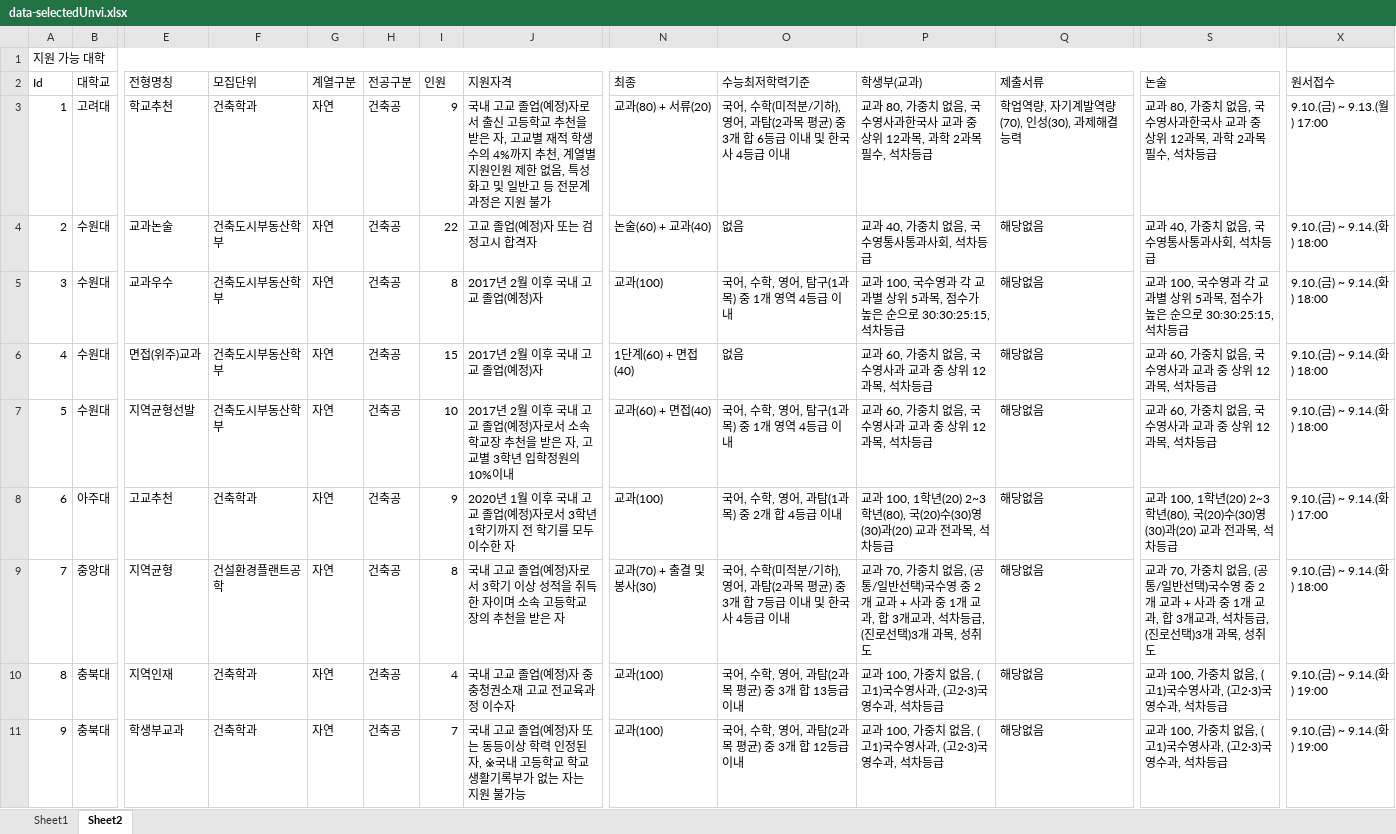
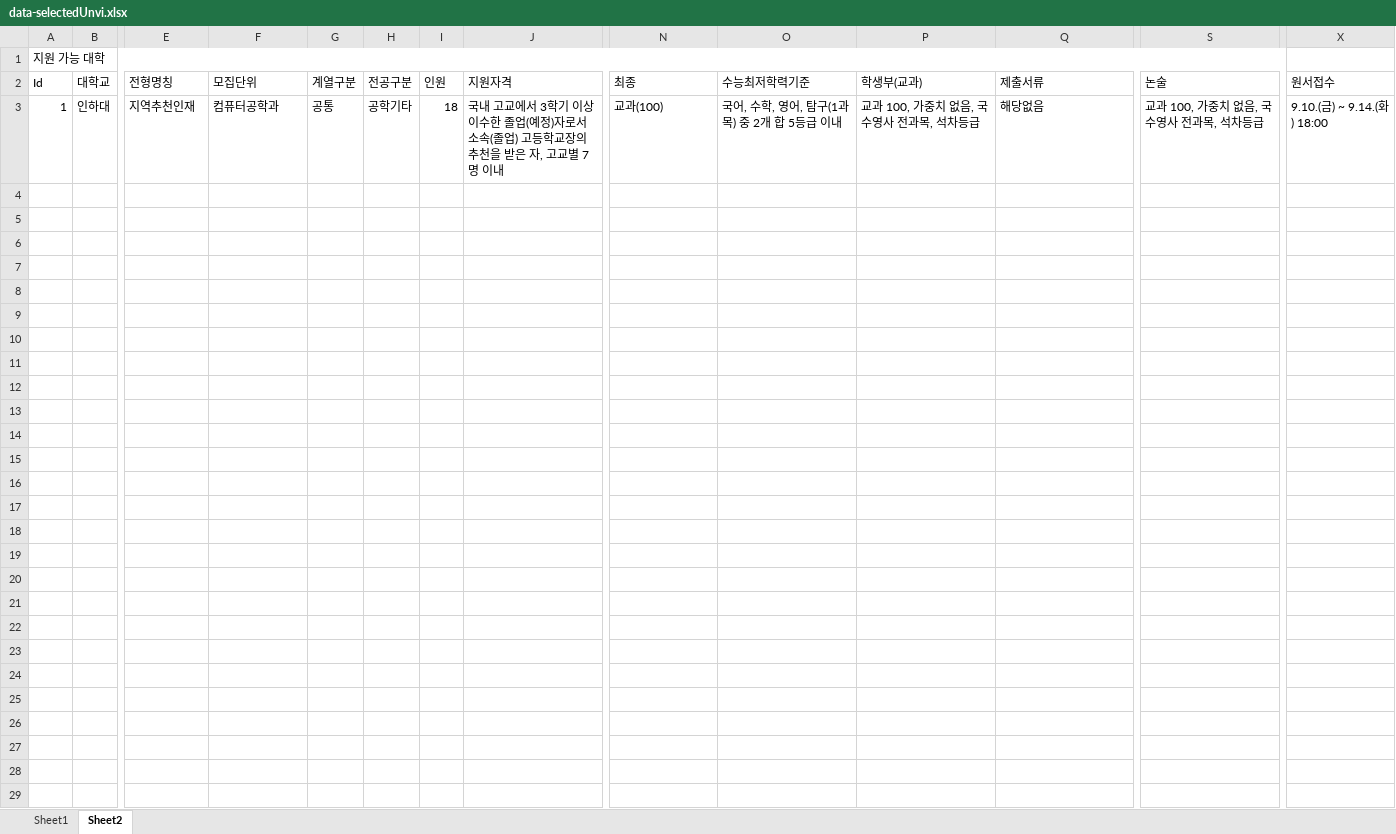
Before and after one commit to anaroshi/cnest_consult, an Excel workbook: data/data-selectedUnvi.xlsx, sheet Sheet2, drawn as a sheet; only a part is shown, gaps mark what is left out; values as stored, in another font and other column widths than the file's, no borders; rows hold the shown columns only; the diff covers the shown part only; the diff names each change by its address in the sheet, - before the commit and + after, or states it on an @@ line.

```diff
--- a/data/data-selectedUnvi.xlsx (sheet Sheet2)
+++ b/data/data-selectedUnvi.xlsx (sheet Sheet2)
-B3 (대학교): 고려대
+B3 (대학교): 인하대
-E3 (전형명칭): 학교추천
+E3 (전형명칭): 지역추천인재
-F3 (모집단위): 건축학과
+F3 (모집단위): 컴퓨터공학과
-G3 (계열구분): 자연
+G3 (계열구분): 공통
-H3 (전공구분): 건축공
+H3 (전공구분): 공학기타
-I3 (인원): 9
+I3 (인원): 18
-J3 (지원자격): …내 고교 졸업(예정)자로서 출신 고등학교 추천을 받은 자, 고교별 재적 학생 수의 4%까지 추천, 계열별 지원인원 제한 없음, 특성화고 및 일반고 등 전문계 과정은 지원 불가
+J3 (지원자격): …내 고교에서 3학기 이상 이수한 졸업(예정)자로서 소속(졸업) 고등학교장의 추천을 받은 자, 고교별 7명 이내
-N3 (최종): 교과(80) + 서류(20)
+N3 (최종): 교과(100)
-O3 (수능최저학력기준): 국어, 수학(미적분/기하), 영어, 과탐(2과목 평균) 중 3개 합 6등급 이내 및 한국사 4등급 이내
+O3 (수능최저학력기준): 국어, 수학, 영어, 탐구(1과목) 중 2개 합 5등급 이내
-P3 (학생부(교과)): 교과 80, 가중치 없음, 국수영사과한국사 교과 중 상위 12과목, 과학 2과목 필수, 석차등급
+P3 (학생부(교과)): 교과 100, 가중치 없음, 국수영사 전과목, 석차등급
-Q3 (제출서류): 학업역량, 자기계발역량(70), 인성(30), 과제해결능력
+Q3 (제출서류): 해당없음
-S3 (논술): 교과 80, 가중치 없음, 국수영사과한국사 교과 중 상위 12과목, 과학 2과목 필수, 석차등급
+S3 (논술): 교과 100, 가중치 없음, 국수영사 전과목, 석차등급
-X3 (원서접수): 9.10.(금) ~ 9.13.(월) 17:00
+X3 (원서접수): 9.10.(금) ~ 9.14.(화) 18:00
-row 4: 2 | 수원대 | 교과논술 | 건축도시부동산학부 | 자연 | 건축공 | 22 | 고교 졸업(예정)자 또는 검정고시 합격자 | 논술(60) + 교과(40) | 없음 | 교과 40, 가중치 없음, 국수영통사통과사회, 석차등급 | 해당없음 | 교과 40, 가중치 없음, 국수영통사통과사회, 석차등급 | 9.10.(금) ~ 9.14.(화) 18:00
-row 5: 3 | 수원대 | 교과우수 | 건축도시부동산학부 | 자연 | 건축공 | 8 | 2017년 2월 이후 국내 고교 졸업(예정)자 | 교과(100) | 국어, 수학, 영어, 탐구(1과목) 중 1개 영역 4등급 이내 | 교과 100, 국수영과 각 교과별 상위 5과목, 점수가 높은 순으로 30:30:25:15, 석차등급 | 해당없음 | 교과 100, 국수영과 각 교과별 상위 5과목, 점수가 높은 순으로 30:30:25:15, 석차등급 | 9.10.(금) ~ 9.14.(화) 18:00
-row 6: 4 | 수원대 | 면접(위주)교과 | 건축도시부동산학부 | 자연 | 건축공 | 15 | 2017년 2월 이후 국내 고교 졸업(예정)자 | 1단계(60) + 면접(40) | 없음 | 교과 60, 가중치 없음, 국수영사과 교과 중 상위 12과목, 석차등급 | 해당없음 | 교과 60, 가중치 없음, 국수영사과 교과 중 상위 12과목, 석차등급 | 9.10.(금) ~ 9.14.(화) 18:00
-row 7: 5 | 수원대 | 지역균형선발 | 건축도시부동산학부 | 자연 | 건축공 | 10 | 2017년 2월 이후 국내 고교 졸업(예정)자로서 소속 학교장 추천을 받은 자, 고교별 3학년 입학정원의 10%이내 | 교과(60) + 면접(40) | 국어, 수학, 영어, 탐구(1과목) 중 1개 영역 4등급 이내 | 교과 60, 가중치 없음, 국수영사과 교과 중 상위 12과목, 석차등급 | 해당없음 | 교과 60, 가중치 없음, 국수영사과 교과 중 상위 12과목, 석차등급 | 9.10.(금) ~ 9.14.(화) 18:00
-row 8: 6 | 아주대 | 고교추천 | 건축학과 | 자연 | 건축공 | 9 | 2020년 1월 이후 국내 고교 졸업(예정)자로서 3학년 1학기까지 전 학기를 모두 이수한 자 | 교과(100) | 국어, 수학, 영어, 과탐(1과목) 중 2개 합 4등급 이내 | 교과 100, 1학년(20) 2~3학년(80), 국(20)수(30)영(30)과(20) 교과 전과목, 석차등급 | 해당없음 | 교과 100, 1학년(20) 2~3학년(80), 국(20)수(30)영(30)과(20) 교과 전과목, 석차등급 | 9.10.(금) ~ 9.14.(화) 17:00
-row 9: 7 | 중앙대 | 지역균형 | 건설환경플랜트공학 | 자연 | 건축공 | 8 | 국내 고교 졸업(예정)자로서 3학기 이상 성적을 취득한 자이며 소속 고등학교장의 추천을 받은 자 | 교과(70) + 출결 및 봉사(30) | 국어, 수학(미적분/기하), 영어, 과탐(2과목 평균) 중 3개 합 7등급 이내 및 한국사 4등급 이내 | 교과 70, 가중치 없음, (공통/일반선택)국수영 중 2개 교과 + 사과 중 1개 교과, 합 3개교과, 석차등급, (진로선택)3개 과목, 성취도 | 해당없음 | 교과 70, 가중치 없음, (공통/일반선택)국수영 중 2개 교과 + 사과 중 1개 교과, 합 3개교과, 석차등급, (진로선택)3개 과목, 성취도 | 9.10.(금) ~ 9.14.(화) 18:00
-row 10: 8 | 충북대 | 지역인재 | 건축학과 | 자연 | 건축공 | 4 | 국내 고교 졸업(예정)자 중 충청권소재 고교 전교육과정 이수자 | 교과(100) | 국어, 수학, 영어, 과탐(2과목 평균) 중 3개 합 13등급 이내 | 교과 100, 가중치 없음, (고1)국수영사과, (고2·3)국영수과, 석차등급 | 해당없음 | 교과 100, 가중치 없음, (고1)국수영사과, (고2·3)국영수과, 석차등급 | 9.10.(금) ~ 9.14.(화) 19:00
-row 11: 9 | 충북대 | 학생부교과 | 건축학과 | 자연 | 건축공 | 7 | 국내 고교 졸업(예정)자 또는 동등이상 학력 인정된 자, ※국내 고등학교 학교생활기록부가 없는 자는 지원 불가능 | 교과(100) | 국어, 수학, 영어, 과탐(2과목 평균) 중 3개 합 12등급 이내 | 교과 100, 가중치 없음, (고1)국수영사과, (고2·3)국영수과, 석차등급 | 해당없음 | 교과 100, 가중치 없음, (고1)국수영사과, (고2·3)국영수과, 석차등급 | 9.10.(금) ~ 9.14.(화) 19:00
```
Also changed, not shown: 13 edited cells elsewhere in this sheet, 3 other files.
